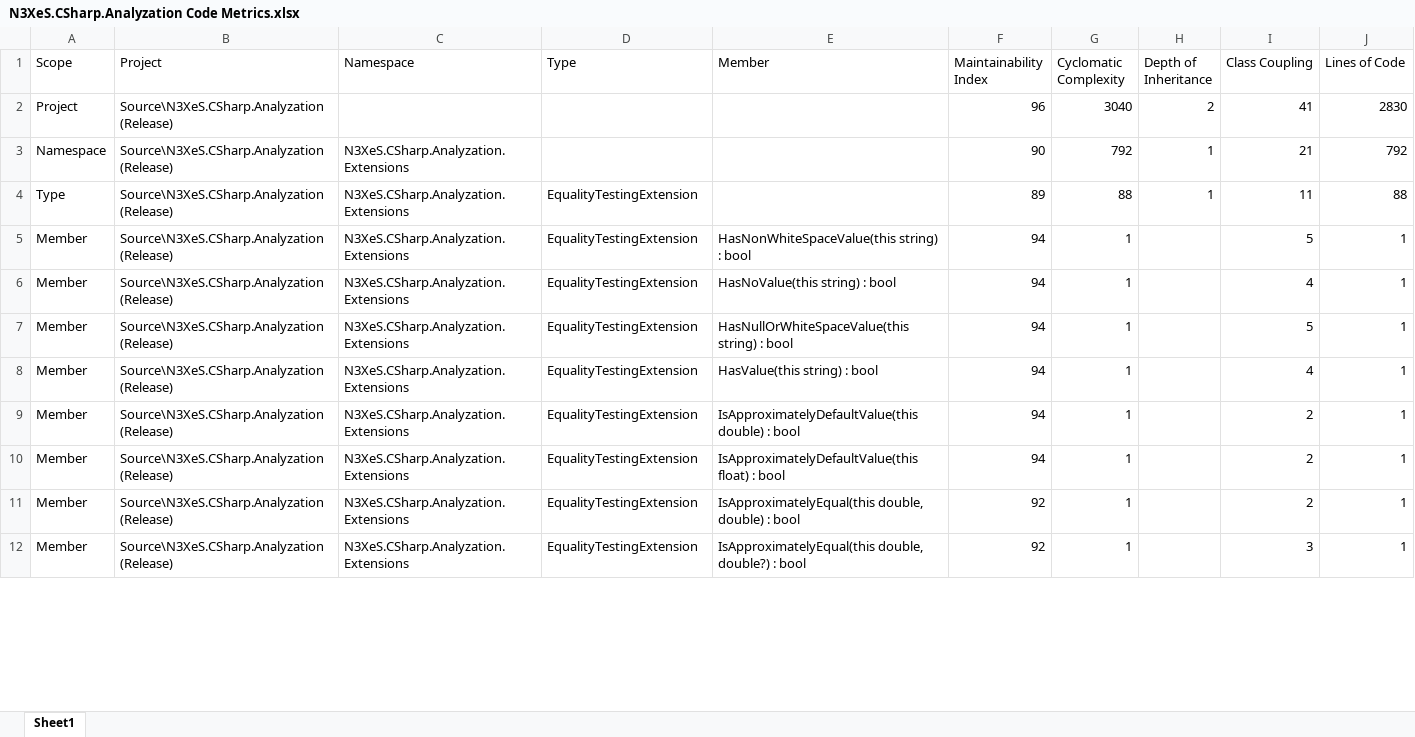
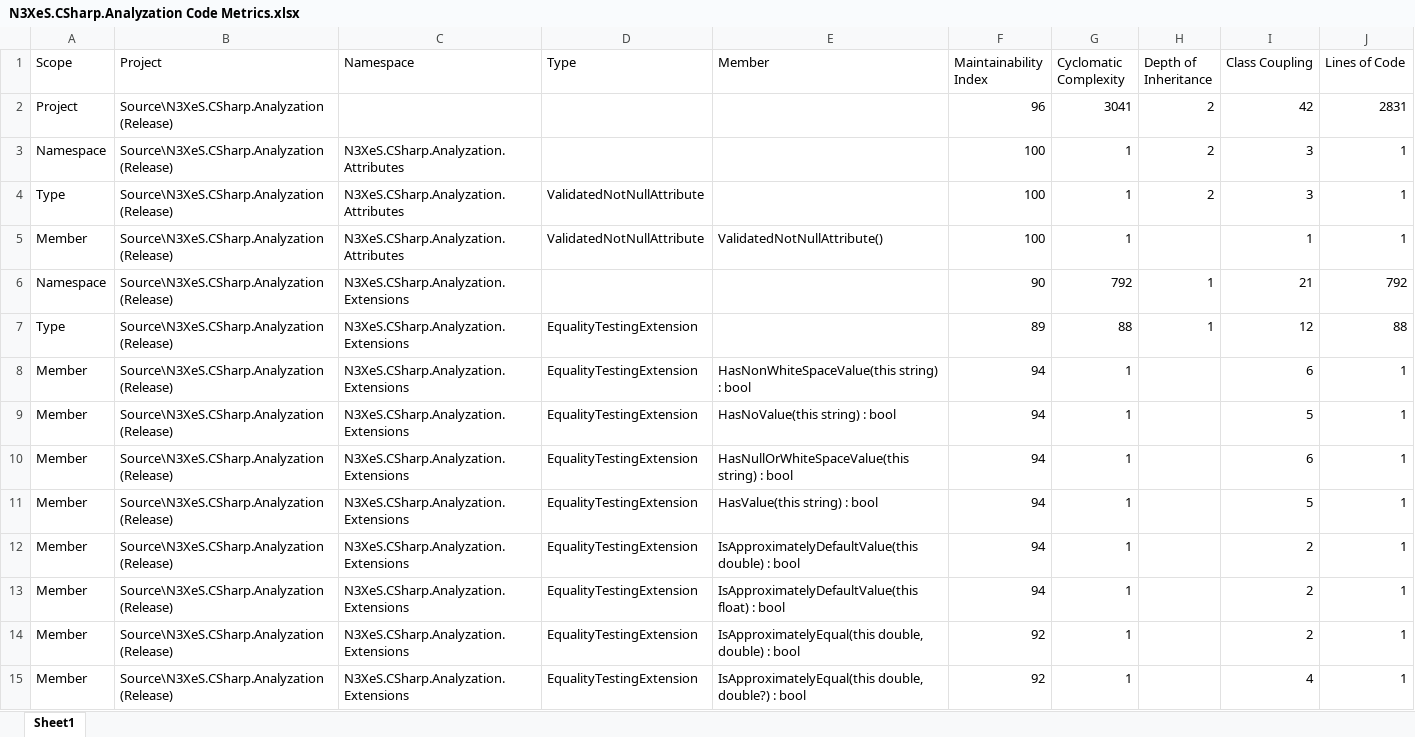
Before and after one commit to n3xes/Analyzation, an Excel workbook: Docs/N3XeS.CSharp.Analyzation Code Metrics.xlsx, sheet Sheet1, drawn as a sheet; only a part is shown; values as stored, in another font and other column widths than the file's, no borders; addresses are those after the commit; the diff covers the shown part only; the diff names each change by its address in the sheet, - before the commit and + after, or states it on an @@ line.

Commit message:
Moved ValidatedNotNull attribute to this project.

```diff
--- a/Docs/N3XeS.CSharp.Analyzation Code Metrics.xlsx (sheet Sheet1)
+++ b/Docs/N3XeS.CSharp.Analyzation Code Metrics.xlsx (sheet Sheet1)
-G2 (Cyclomatic Complexity): 3040
+G2 (Cyclomatic Complexity): 3041
-I2 (Class Coupling): 41
+I2 (Class Coupling): 42
-J2 (Lines of Code): 2830
+J2 (Lines of Code): 2831
+row 3: Namespace | Source\N3XeS.CSharp.Analyzation (Release) | N3XeS.CSharp.Analyzation.Attributes |  |  | 100 | 1 | 2 | 3 | 1
+row 4: Type | Source\N3XeS.CSharp.Analyzation (Release) | N3XeS.CSharp.Analyzation.Attributes | ValidatedNotNullAttribute |  | 100 | 1 | 2 | 3 | 1
+row 5: Member | Source\N3XeS.CSharp.Analyzation (Release) | N3XeS.CSharp.Analyzation.Attributes | ValidatedNotNullAttribute | ValidatedNotNullAttribute() | 100 | 1 |  | 1 | 1
-I7 (Class Coupling): 11
+I7 (Class Coupling): 12
-I8 (Class Coupling): 5
+I8 (Class Coupling): 6
-I9 (Class Coupling): 4
+I9 (Class Coupling): 5
-I10 (Class Coupling): 5
+I10 (Class Coupling): 6
-I11 (Class Coupling): 4
+I11 (Class Coupling): 5
-I15 (Class Coupling): 3
+I15 (Class Coupling): 4
```
Also changed, not shown: 1244 edited cells elsewhere in this sheet, 10 other files.
